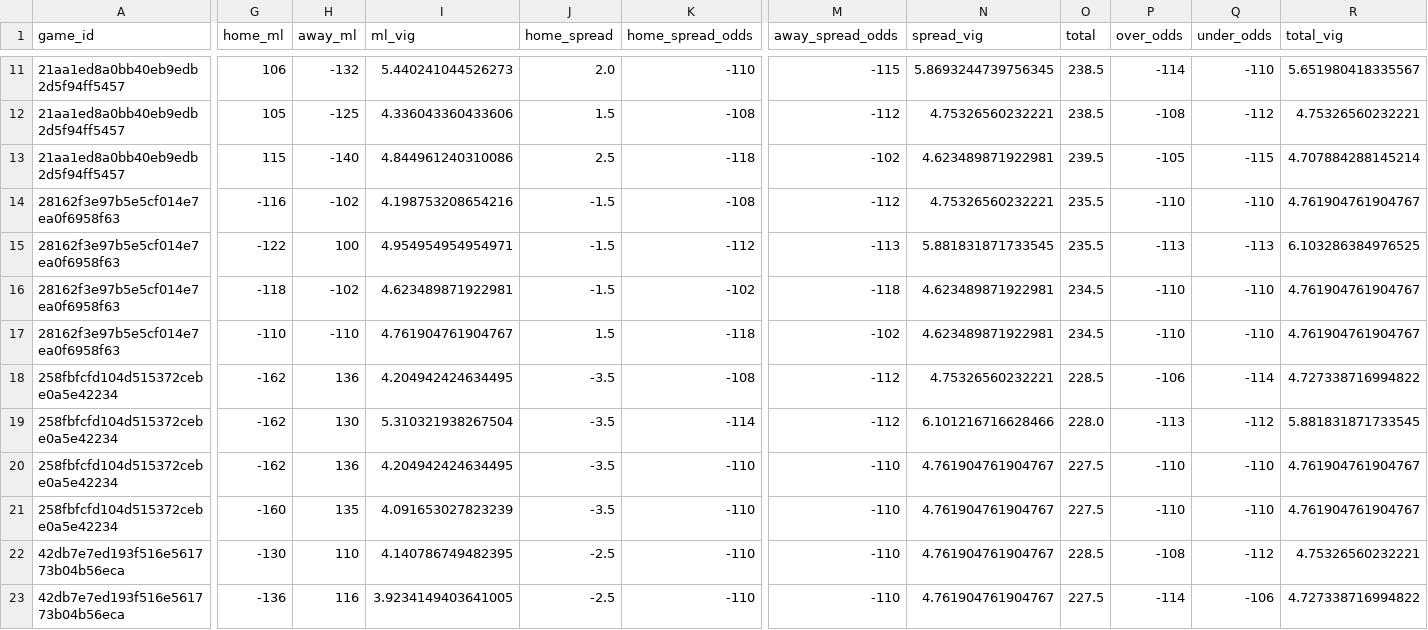
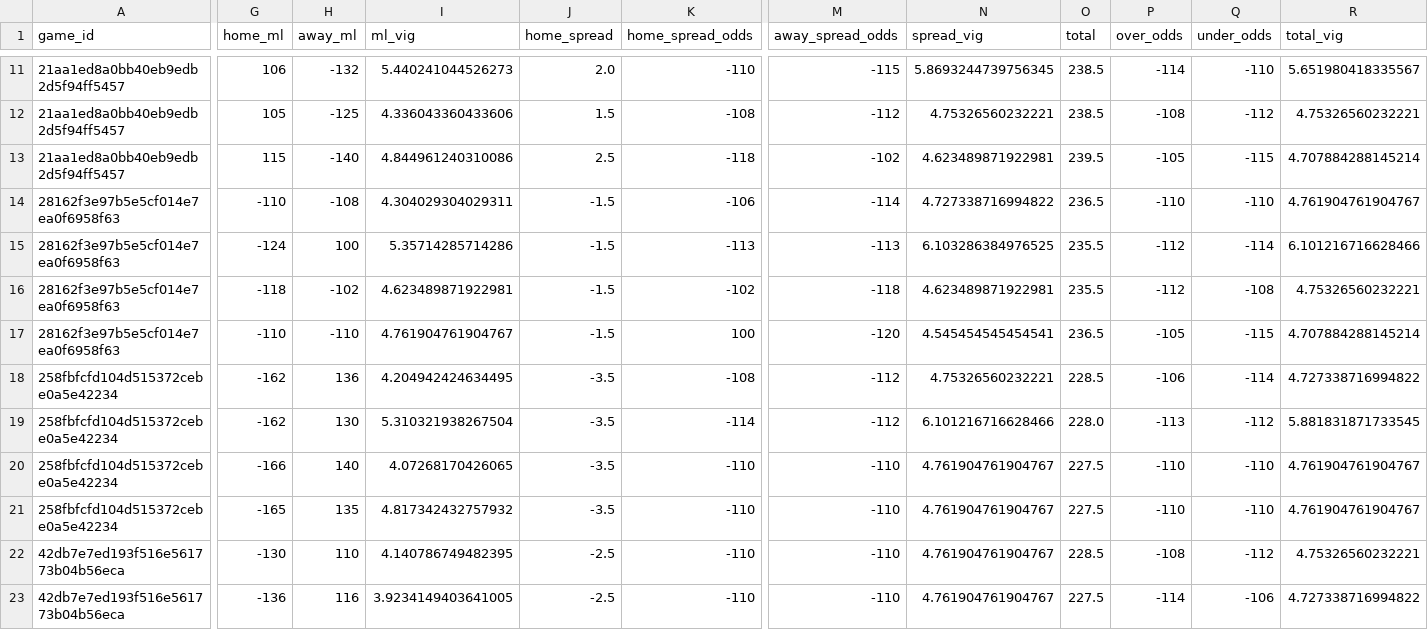
Before and after one commit to missionfromdog/bball-prediction, a CSV file: data/betting/live_odds_bookmakers_comparison.csv, drawn as a sheet; only a part is shown, gaps mark what is left out; the diff covers the shown part only; the diff names each change by its address in the sheet, - before the commit and + after, or states it on an @@ line.

```diff
--- a/data/betting/live_odds_bookmakers_comparison.csv
+++ b/data/betting/live_odds_bookmakers_comparison.csv
-G14 (home_ml): -116
+G14 (home_ml): -110
-H14 (away_ml): -102
+H14 (away_ml): -108
-I14 (ml_vig): 4.198753208654216
+I14 (ml_vig): 4.304029304029311
-K14 (home_spread_odds): -108
+K14 (home_spread_odds): -106
-M14 (away_spread_odds): -112
+M14 (away_spread_odds): -114
-N14 (spread_vig): 4.75326560232221
+N14 (spread_vig): 4.727338716994822
-O14 (total): 235.5
+O14 (total): 236.5
-G15 (home_ml): -122
+G15 (home_ml): -124
-I15 (ml_vig): 4.954954954954971
+I15 (ml_vig): 5.35714285714286
-K15 (home_spread_odds): -112
+K15 (home_spread_odds): -113
-N15 (spread_vig): 5.881831871733545
+N15 (spread_vig): 6.103286384976525
-P15 (over_odds): -113
+P15 (over_odds): -112
-Q15 (under_odds): -113
+Q15 (under_odds): -114
-R15 (total_vig): 6.103286384976525
+R15 (total_vig): 6.101216716628466
-O16 (total): 234.5
+O16 (total): 235.5
-P16 (over_odds): -110
+P16 (over_odds): -112
-Q16 (under_odds): -110
+Q16 (under_odds): -108
-R16 (total_vig): 4.761904761904767
+R16 (total_vig): 4.75326560232221
-J17 (home_spread): 1.5
+J17 (home_spread): -1.5
-K17 (home_spread_odds): -118
+K17 (home_spread_odds): 100
-M17 (away_spread_odds): -102
+M17 (away_spread_odds): -120
-N17 (spread_vig): 4.623489871922981
+N17 (spread_vig): 4.545454545454541
-O17 (total): 234.5
+O17 (total): 236.5
-P17 (over_odds): -110
+P17 (over_odds): -105
-Q17 (under_odds): -110
+Q17 (under_odds): -115
-R17 (total_vig): 4.761904761904767
+R17 (total_vig): 4.707884288145214
-G20 (home_ml): -162
+G20 (home_ml): -166
-H20 (away_ml): 136
+H20 (away_ml): 140
-I20 (ml_vig): 4.204942424634495
+I20 (ml_vig): 4.07268170426065
-G21 (home_ml): -160
+G21 (home_ml): -165
-I21 (ml_vig): 4.091653027823239
+I21 (ml_vig): 4.817342432757932
```
Also changed, not shown: 8 edited cells elsewhere in this file, data/betting/live_odds_latest.csv, data/betting/live_odds_vegas_format.csv.
